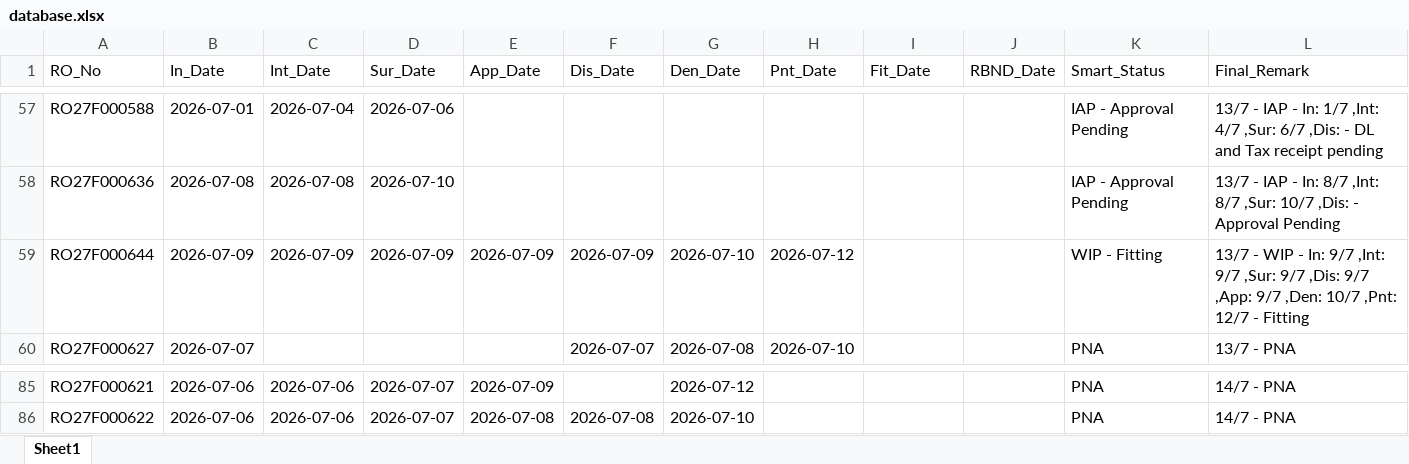
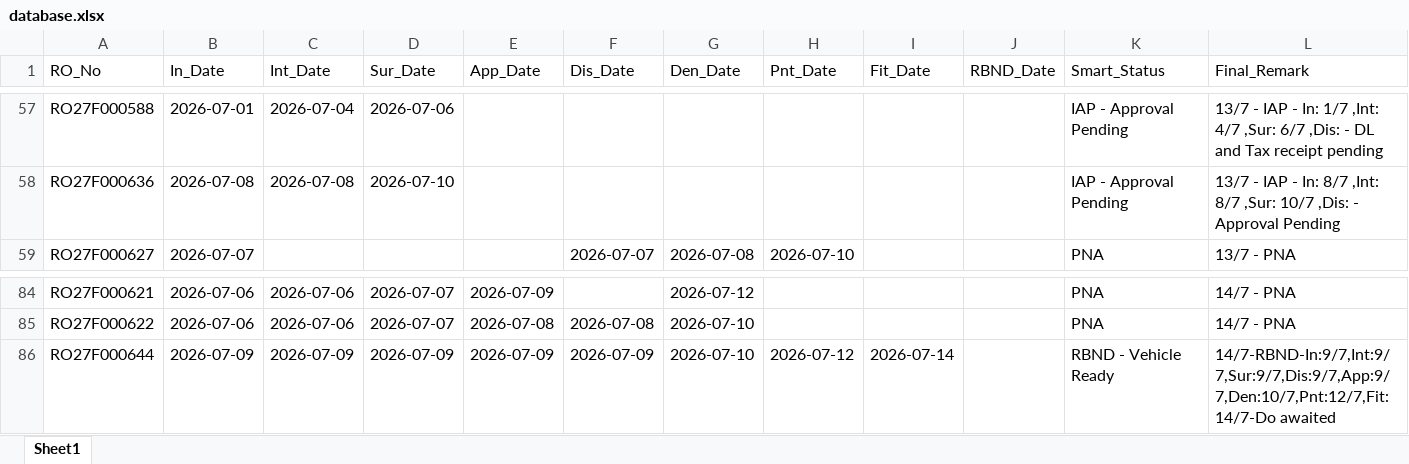
Before and after one commit to mowais05/Remark_update, an Excel workbook: database.xlsx, sheet Sheet1, drawn as a sheet; only a part is shown, gaps mark what is left out; values as stored, in another font and other column widths than the file's, no borders; removed rows and columns are numbered as before the commit, all else as after; the diff names each change by its address in the sheet, - before the commit and + after, or states it on an @@ line.

Commit message:
Update Database

```diff
--- a/database.xlsx (sheet Sheet1)
+++ b/database.xlsx (sheet Sheet1)
-row 59: RO27F000644 | 2026-07-09 | 2026-07-09 | 2026-07-09 | 2026-07-09 | 2026-07-09 | 2026-07-10 | 2026-07-12 |  |  | WIP - Fitting | 13/7 - WIP - In: 9/7 ,Int: 9/7 ,Sur: 9/7 ,Dis: 9/7 ,App: 9/7 ,Den: 10/7 ,Pnt: 12/7 - Fitting
+row 86: RO27F000644 | 2026-07-09 | 2026-07-09 | 2026-07-09 | 2026-07-09 | 2026-07-09 | 2026-07-10 | 2026-07-12 | 2026-07-14 |  | RBND - Vehicle Ready | 14/7-RBND-In:9/7,Int:9/7,Sur:9/7,Dis:9/7,App:9/7,Den:10/7,Pnt:12/7,Fit:14/7-Do awaited
```
